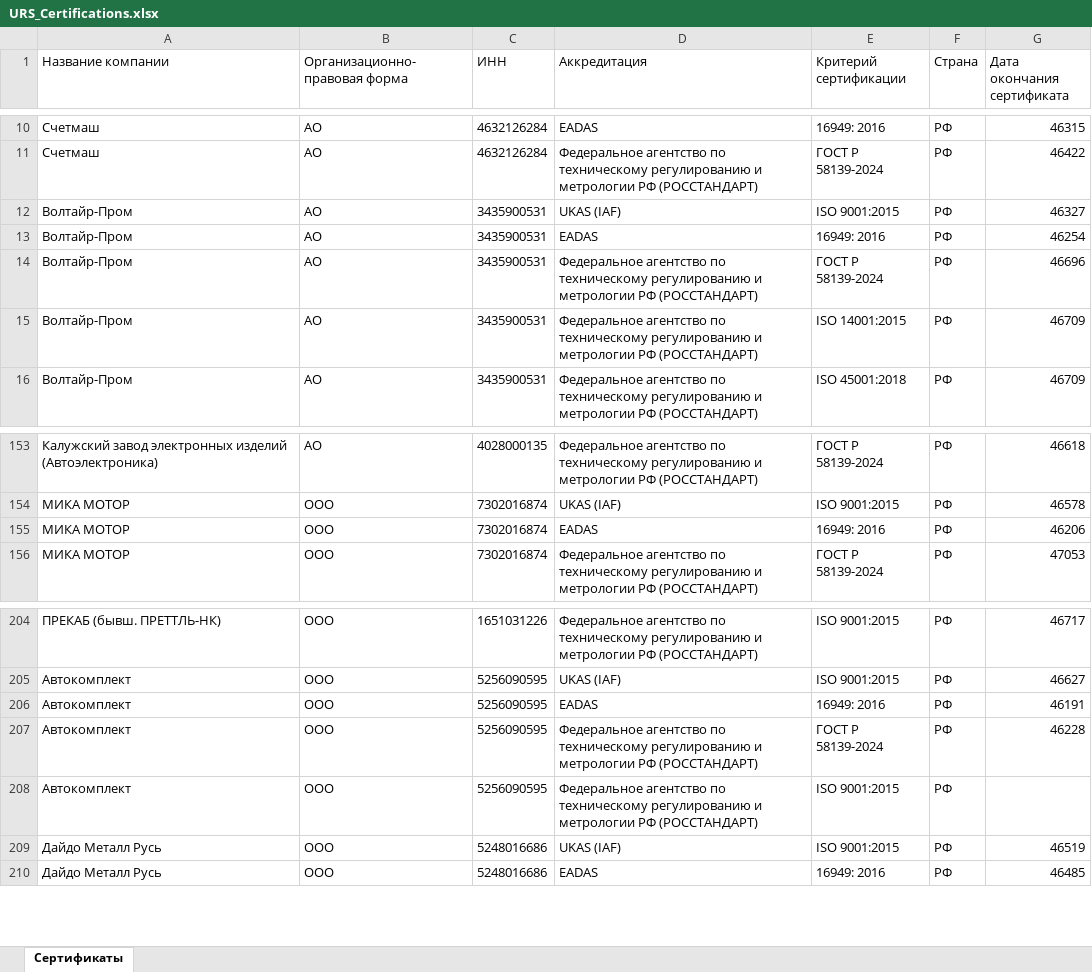
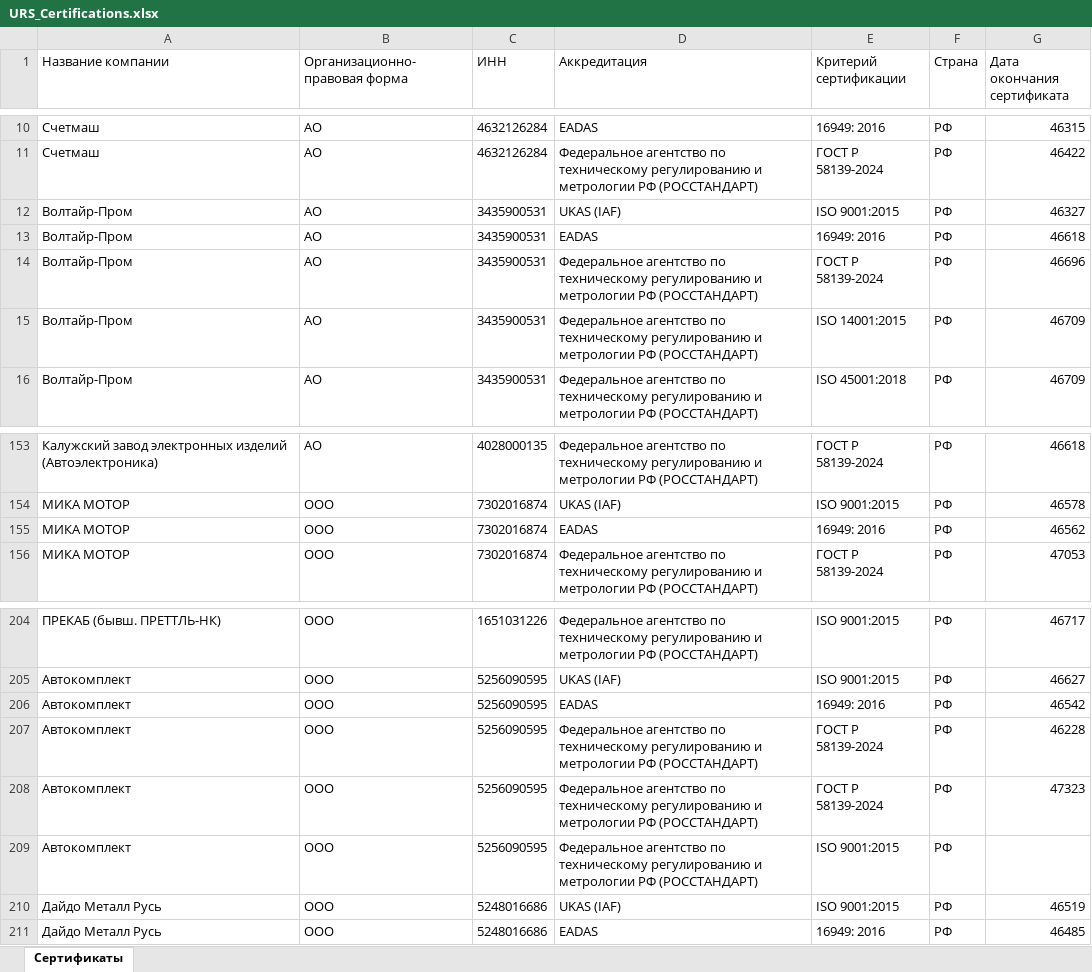
Before and after one commit to LegendaCR/Legendacompany, an Excel workbook: sites/URS/URS_Certifications/URS_Certifications.xlsx, sheet Сертификаты, drawn as a sheet; only a part is shown, gaps mark what is left out; values as stored, in another font and other column widths than the file's, no borders; the diff covers the shown part only; the diff names each change by its address in the sheet, - before the commit and + after, or states it on an @@ line.

```diff
--- a/sites/URS/URS_Certifications/URS_Certifications.xlsx (sheet Сертификаты)
+++ b/sites/URS/URS_Certifications/URS_Certifications.xlsx (sheet Сертификаты)
-G13 (Дата окончания сертификата): 46254
+G13 (Дата окончания сертификата): 46618
-G155 (Дата окончания сертификата): 46206
+G155 (Дата окончания сертификата): 46562
-G206 (Дата окончания сертификата): 46191
+G206 (Дата окончания сертификата): 46542
+row 208: Автокомплект | ООО | 5256090595 | Федеральное агентство по техническому регулированию и метрологии РФ (РОССТАНДАРТ) | ГОСТ Р 58139-2024 | РФ | 47323
```
Also changed, not shown: 12 added rows and 6 edited cells elsewhere in this sheet.
